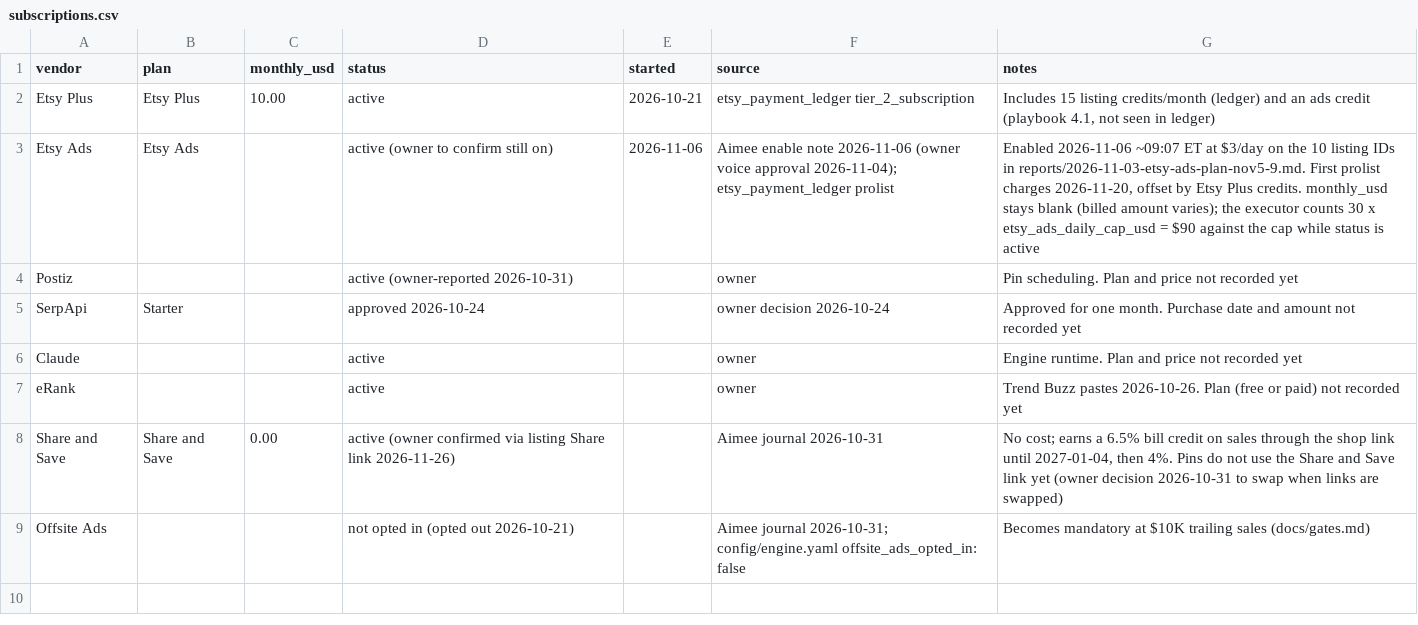
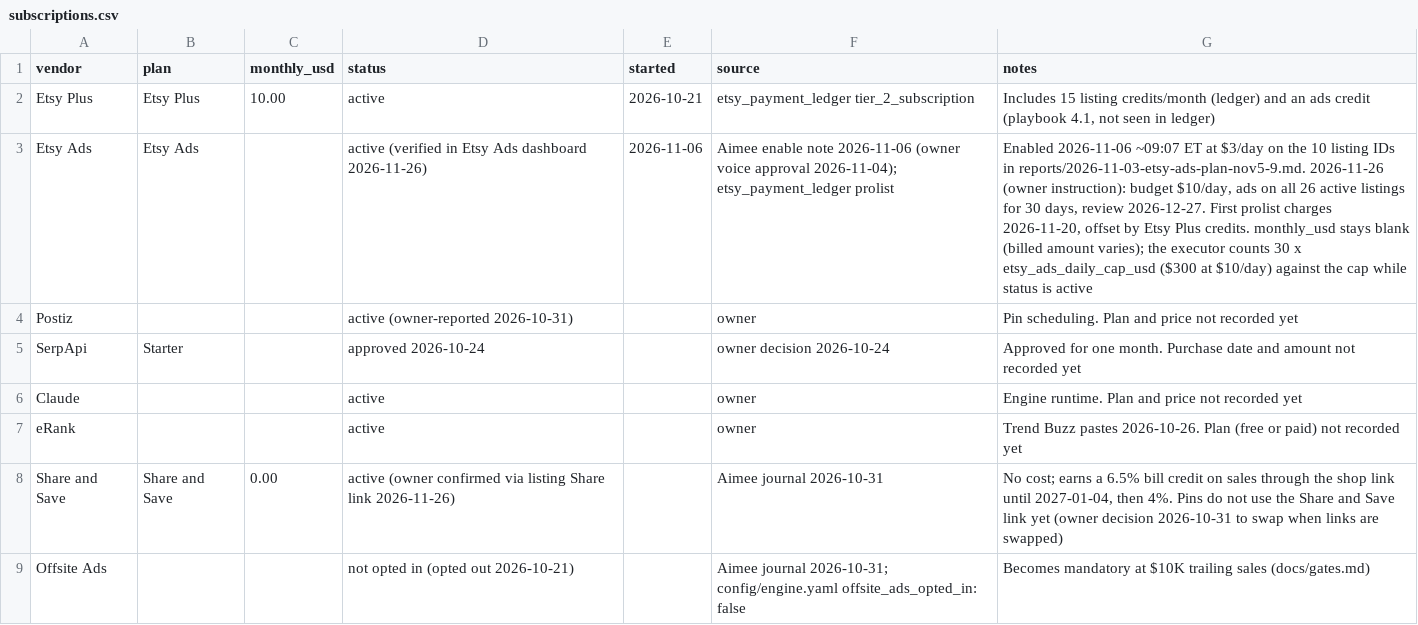
Before and after one commit to vicwireless/Trend_Engine, a CSV file: data/spend/subscriptions.csv, drawn as a sheet; the diff names each change by its address in the sheet, - before the commit and + after, or states it on an @@ line.

```diff
--- a/data/spend/subscriptions.csv
+++ b/data/spend/subscriptions.csv
-D3 (status): active (owner to confirm still on)
+D3 (status): active (verified in Etsy Ads dashboard 2026-11-26)
-G3 (notes): …in reports/2026-11-03-etsy-ads-plan-nov5-9.md. First prolist charges 2026-11-20, offset by Etsy Plus credits. monthly_usd stays blank (billed amount varies); the executor counts 30 x etsy_ads_daily_cap_usd = $90 against the…
+G3 (notes): …in reports/2026-11-03-etsy-ads-plan-nov5-9.md. 2026-11-26 (owner instruction): budget $10/day, ads on all 26 active listings for 30 days, review 2026-12-27. First prolist charges 2026-11-20, offset by Etsy Plus credits. monthly_usd stays blank (billed amount varies); the executor counts 30 x etsy_ads_daily_cap_usd ($300 at $10/day) against the…
```
Also changed, not shown: 4 other files.
